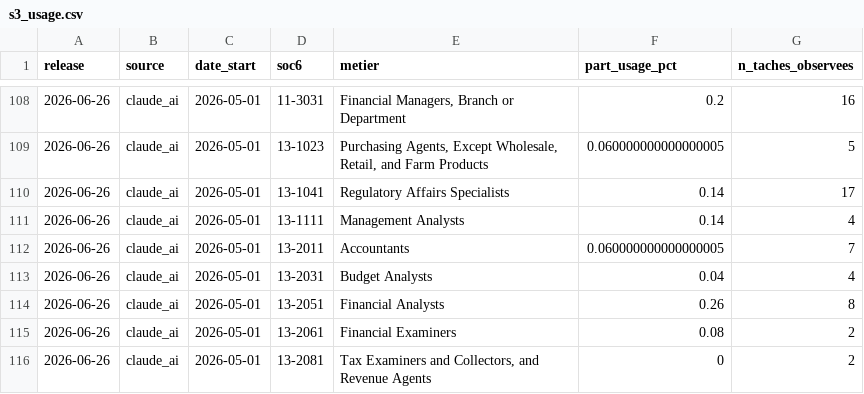
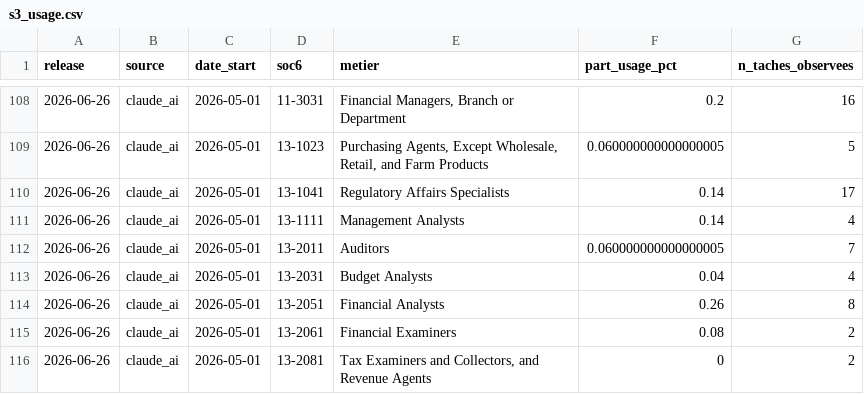
Before and after one commit to albanpjy/aei-analyse, a CSV file: docs/resultats/s3_usage.csv, drawn as a sheet; only a part is shown, gaps mark what is left out.

```diff
--- a/docs/resultats/s3_usage.csv
+++ b/docs/resultats/s3_usage.csv
@@ -111,3 +111,3 @@ release,source,date_start,soc6,metier,part_usage_pct,n_taches_observees
 2026-06-26,claude_ai,2026-05-01,13-1111,Management Analysts,0.14,4
-2026-06-26,claude_ai,2026-05-01,13-2011,Accountants,0.060000000000000005,7
+2026-06-26,claude_ai,2026-05-01,13-2011,Auditors,0.060000000000000005,7
 2026-06-26,claude_ai,2026-05-01,13-2031,Budget Analysts,0.04,4
```
Also changed, not shown: docs/resultats/s1_soc_pays.csv, docs/resultats/s1_usage_pays.csv, 24 other files.
